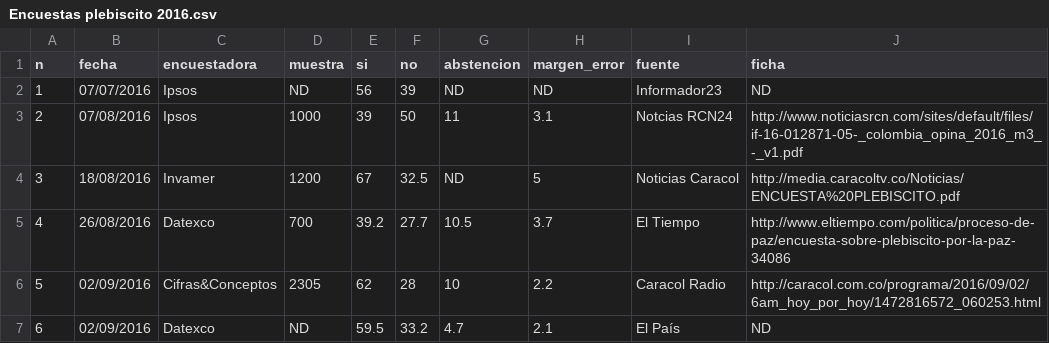
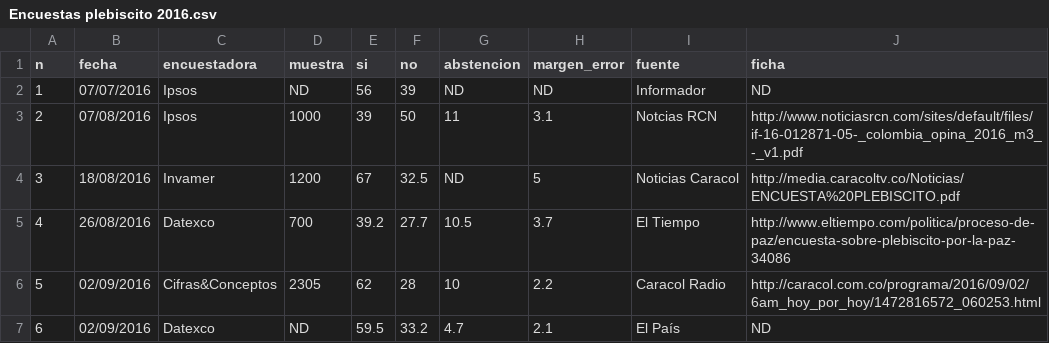
Before and after one commit to nelsonamayad/Elecciones-presidenciales-2018, a CSV file: Encuestas plebiscito 2016.csv, drawn as a sheet; only a part is shown.

Commit message:
Encuestas plebiscito 2016

```diff
--- a/Encuestas plebiscito 2016.csv
+++ b/Encuestas plebiscito 2016.csv
@@ -1,4 +1,4 @@
 n,fecha,encuestadora,muestra,si,no,abstencion,margen_error,fuente,ficha
-1,07/07/2016,Ipsos,ND,56,39,ND,ND,Informador23,ND	
-2,07/08/2016,Ipsos,1000,39,50,11,3.1,Notcias RCN24,"http://www.noticiasrcn.com/sites/default/files/if-16-012871-05-_colombia_opina_2016_m3_-_v1.pdf"
+1,07/07/2016,Ipsos,ND,56,39,ND,ND,Informador,ND	
+2,07/08/2016,Ipsos,1000,39,50,11,3.1,Notcias RCN,"http://www.noticiasrcn.com/sites/default/files/if-16-012871-05-_colombia_opina_2016_m3_-_v1.pdf"
 3,18/08/2016,Invamer,1200,67,32.5,ND,5,Noticias Caracol,"http://media.caracoltv.co/Noticias/ENCUESTA%20PLEBISCITO.pdf"
```
